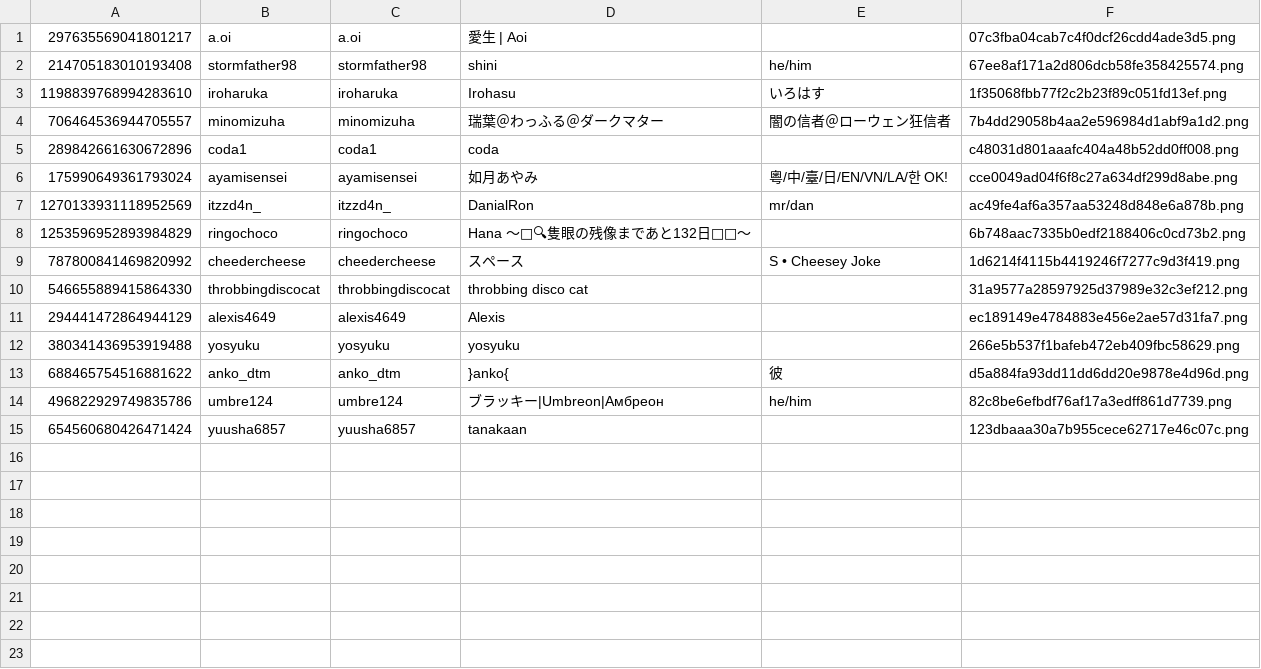
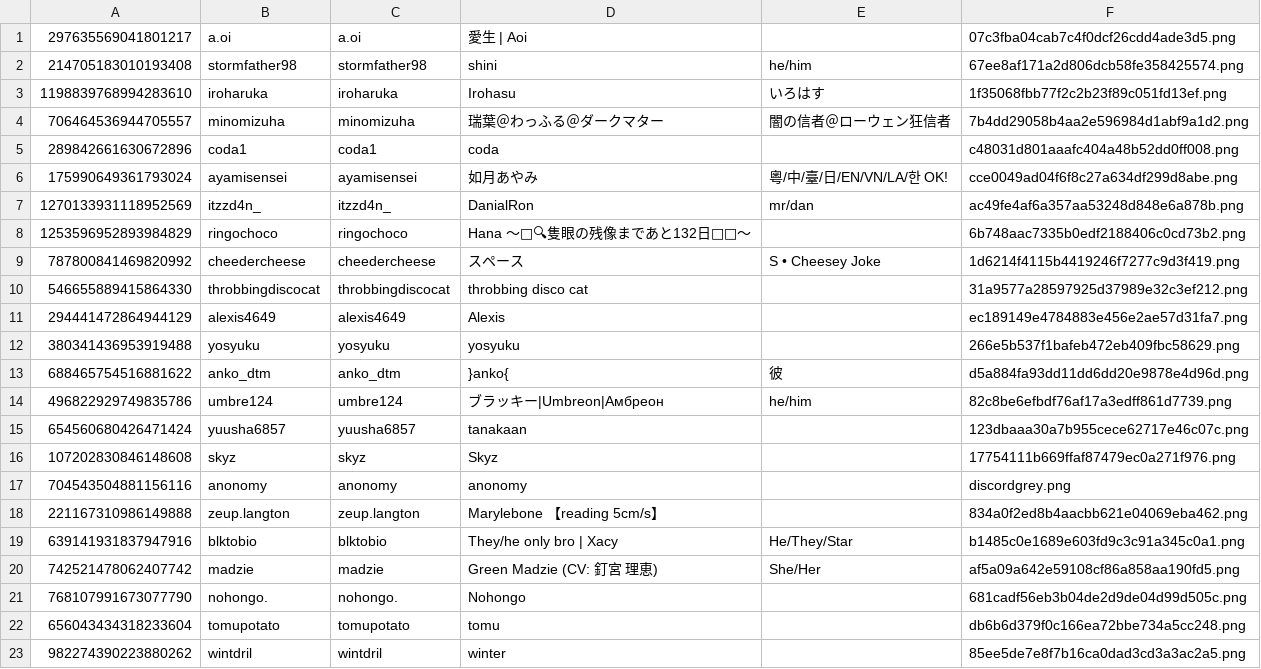
Before and after one commit to EJLX-discord/Advent-Calendar-2024, a CSV file: users/users.csv, drawn as a sheet; the diff names each change by its address in the sheet, - before the commit and + after, or states it on an @@ line.

```diff
--- a/users/users.csv
+++ b/users/users.csv
+row 16: 107202830846148608 | skyz | skyz | Skyz |  | 17754111b669ffaf87479ec0a271f976.png
+row 17: 704543504881156116 | anonomy | anonomy | anonomy |  | discordgrey.png
+row 18: 221167310986149888 | zeup.langton | zeup.langton | Marylebone 【reading 5cm/s】 |  | 834a0f2ed8b4aacbb621e04069eba462.png
+row 19: 639141931837947916 | blktobio | blktobio | They/he only bro | Xacy | He/They/Star | b1485c0e1689e603fd9c3c91a345c0a1.png
+row 20: 742521478062407742 | madzie | madzie | Green Madzie (CV: 釘宮 理恵) | She/Her | af5a09a642e59108cf86a858aa190fd5.png
+row 21: 768107991673077790 | nohongo. | nohongo. | Nohongo |  | 681cadf56eb3b04de2d9de04d99d505c.png
+row 22: 656043434318233604 | tomupotato | tomupotato | tomu |  | db6b6d379f0c166ea72bbe734a5cc248.png
+row 23: 982274390223880262 | wintdril | wintdril | winter |  | 85ee5de7e8f7b16ca0dad3cd3a3ac2a5.png
```
Also changed, not shown: 10 other files.
